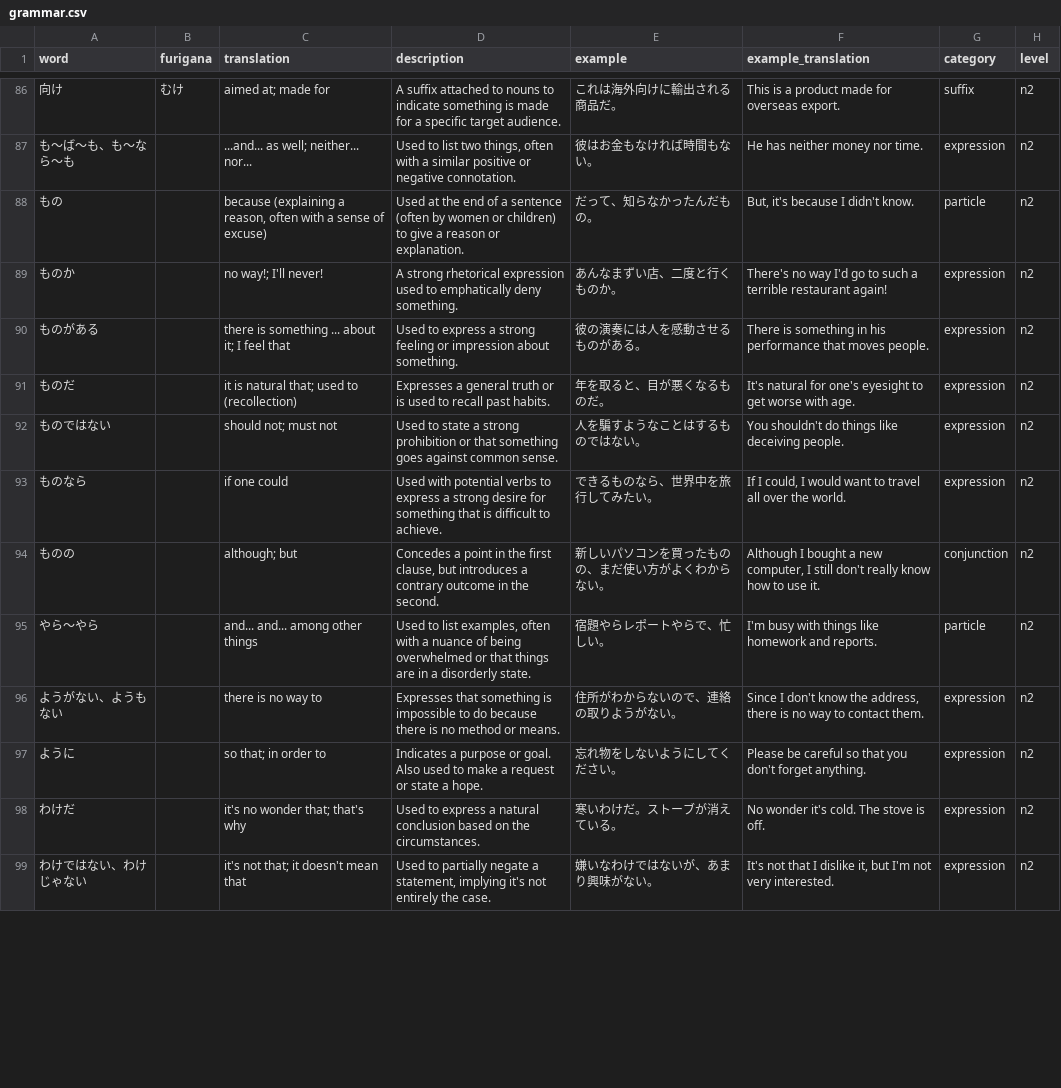
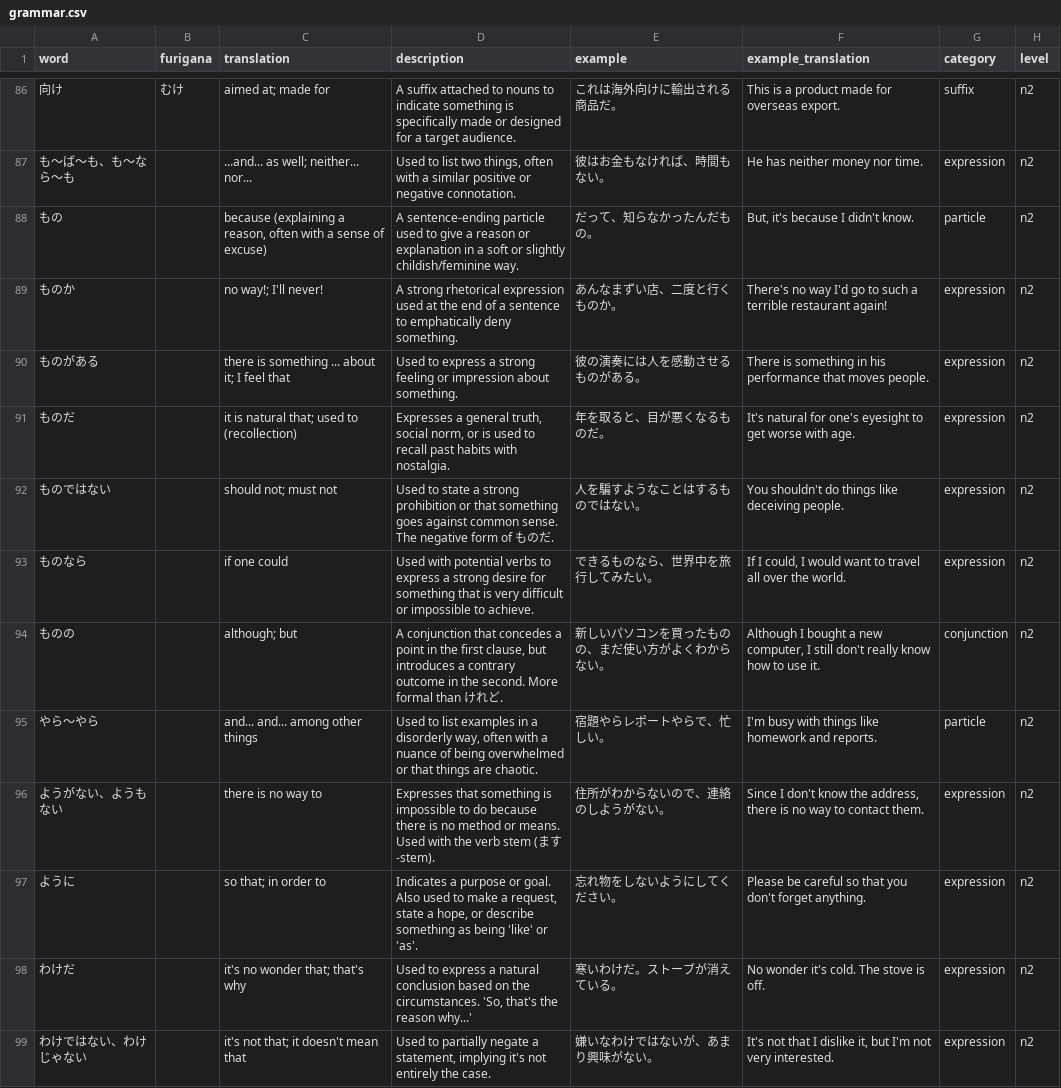
Before and after one commit to tronchal/manabu-browser-extension, a CSV file: src/data/vocab/n2/grammar.csv, drawn as a sheet; only a part is shown, gaps mark what is left out; the diff covers the shown part only.

```diff
--- a/src/data/vocab/n2/grammar.csv
+++ b/src/data/vocab/n2/grammar.csv
@@ -86,14 +86,14 @@ word,furigana,translation,description,example,example_translation,category,level
-向け,むけ,"aimed at; made for","A suffix attached to nouns to indicate something is made for a specific target audience.","これは海外向けに輸出される商品だ。","This is a product made for overseas export.",suffix,n2
-も〜ば〜も、も〜なら〜も,,"...and... as well; neither... nor...","Used to list two things, often with a similar positive or negative connotation.","彼はお金もなければ時間もない。","He has neither money nor time.",expression,n2
-もの,,"because (explaining a reason, often with a sense of excuse)","Used at the end of a sentence (often by women or children) to give a reason or explanation.","だって、知らなかったんだもの。","But, it's because I didn't know.",particle,n2
-ものか,,"no way!; I'll never!","A strong rhetorical expression used to emphatically deny something.","あんなまずい店、二度と行くものか。","There's no way I'd go to such a terrible restaurant again!",expression,n2
+向け,むけ,"aimed at; made for","A suffix attached to nouns to indicate something is specifically made or designed for a target audience.","これは海外向けに輸出される商品だ。","This is a product made for overseas export.",suffix,n2
+も〜ば〜も、も〜なら〜も,,"...and... as well; neither... nor...","Used to list two things, often with a similar positive or negative connotation.","彼はお金もなければ、時間もない。","He has neither money nor time.",expression,n2
+もの,,"because (explaining a reason, often with a sense of excuse)","A sentence-ending particle used to give a reason or explanation in a soft or slightly childish/feminine way.","だって、知らなかったんだもの。","But, it's because I didn't know.",particle,n2
+ものか,,"no way!; I'll never!","A strong rhetorical expression used at the end of a sentence to emphatically deny something.","あんなまずい店、二度と行くものか。","There's no way I'd go to such a terrible restaurant again!",expression,n2
 ものがある,,"there is something ... about it; I feel that","Used to express a strong feeling or impression about something.","彼の演奏には人を感動させるものがある。","There is something in his performance that moves people.",expression,n2
-ものだ,,"it is natural that; used to (recollection)","Expresses a general truth or is used to recall past habits.","年を取ると、目が悪くなるものだ。","It's natural for one's eyesight to get worse with age.",expression,n2
-ものではない,,"should not; must not","Used to state a strong prohibition or that something goes against common sense.","人を騙すようなことはするものではない。","You shouldn't do things like deceiving people.",expression,n2
-ものなら,,"if one could","Used with potential verbs to express a strong desire for something that is difficult to achieve.","できるものなら、世界中を旅行してみたい。","If I could, I would want to travel all over the world.",expression,n2
-ものの,,"although; but","Concedes a point in the first clause, but introduces a contrary outcome in the second.","新しいパソコンを買ったものの、まだ使い方がよくわからない。","Although I bought a new computer, I still don't really know how to use it.",conjunction,n2
-やら〜やら,,"and... and... among other things","Used to list examples, often with a nuance of being overwhelmed or that things are in a disorderly state.","宿題やらレポートやらで、忙しい。","I'm busy with things like homework and reports.",particle,n2
-ようがない、ようもない,,"there is no way to","Expresses that something is impossible to do because there is no method or means.","住所がわからないので、連絡の取りようがない。","Since I don't know the address, there is no way to contact them.",expression,n2
-ように,,"so that; in order to","Indicates a purpose or goal. Also used to make a request or state a hope.","忘れ物をしないようにしてください。","Please be careful so that you don't forget anything.",expression,n2
-わけだ,,"it's no wonder that; that's why","Used to express a natural conclusion based on the circumstances.","寒いわけだ。ストーブが消えている。","No wonder it's cold. The stove is off.",expression,n2
+ものだ,,"it is natural that; used to (recollection)","Expresses a general truth, social norm, or is used to recall past habits with nostalgia.","年を取ると、目が悪くなるものだ。","It's natural for one's eyesight to get worse with age.",expression,n2
+ものではない,,"should not; must not","Used to state a strong prohibition or that something goes against common sense. The negative form of ものだ.","人を騙すようなことはするものではない。","You shouldn't do things like deceiving people.",expression,n2
+ものなら,,"if one could","Used with potential verbs to express a strong desire for something that is very difficult or impossible to achieve.","できるものなら、世界中を旅行してみたい。","If I could, I would want to travel all over the world.",expression,n2
+ものの,,"although; but","A conjunction that concedes a point in the first clause, but introduces a contrary outcome in the second. More formal than けれど.","新しいパソコンを買ったものの、まだ使い方がよくわからない。","Although I bought a new computer, I still don't really know how to use it.",conjunction,n2
+やら〜やら,,"and... and... among other things","Used to list examples in a disorderly way, often with a nuance of being overwhelmed or that things are chaotic.","宿題やらレポートやらで、忙しい。","I'm busy with things like homework and reports.",particle,n2
+ようがない、ようもない,,"there is no way to","Expresses that something is impossible to do because there is no method or means. Used with the verb stem (ます-stem).","住所がわからないので、連絡のしようがない。","Since I don't know the address, there is no way to contact them.",expression,n2
+ように,,"so that; in order to","Indicates a purpose or goal. Also used to make a request, state a hope, or describe something as being 'like' or 'as'.","忘れ物をしないようにしてください。","Please be careful so that you don't forget anything.",expression,n2
+わけだ,,"it's no wonder that; that's why","Used to express a natural conclusion based on the circumstances. 'So, that's the reason why...'","寒いわけだ。ストーブが消えている。","No wonder it's cold. The stove is off.",expression,n2
 わけではない、わけじゃない,,"it's not that; it doesn't mean that","Used to partially negate a statement, implying it's not entirely the case.","嫌いなわけではないが、あまり興味がない。","It's not that I dislike it, but I'm not very interested.",expression,n2
```
Also changed, not shown: 1 added row, 1 removed row and 112 edited cells elsewhere in this file, src/data/vocab/n1/grammar.csv, src/data/vocab/n1/kanji.csv, 26 other files.
